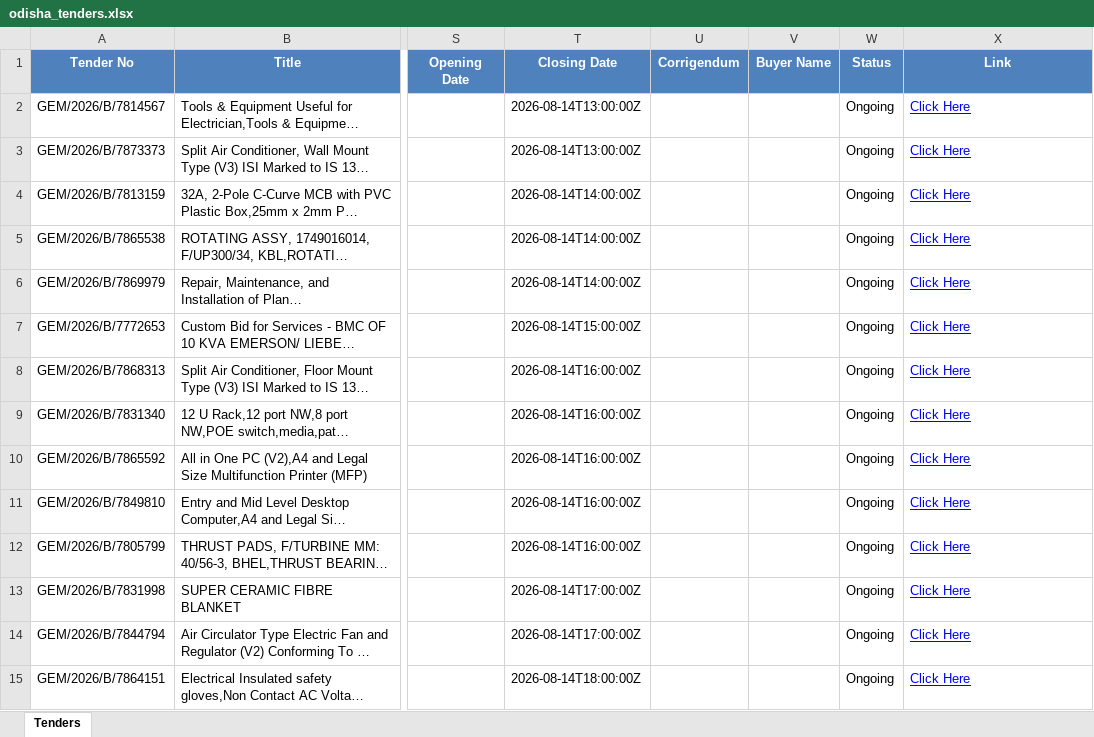
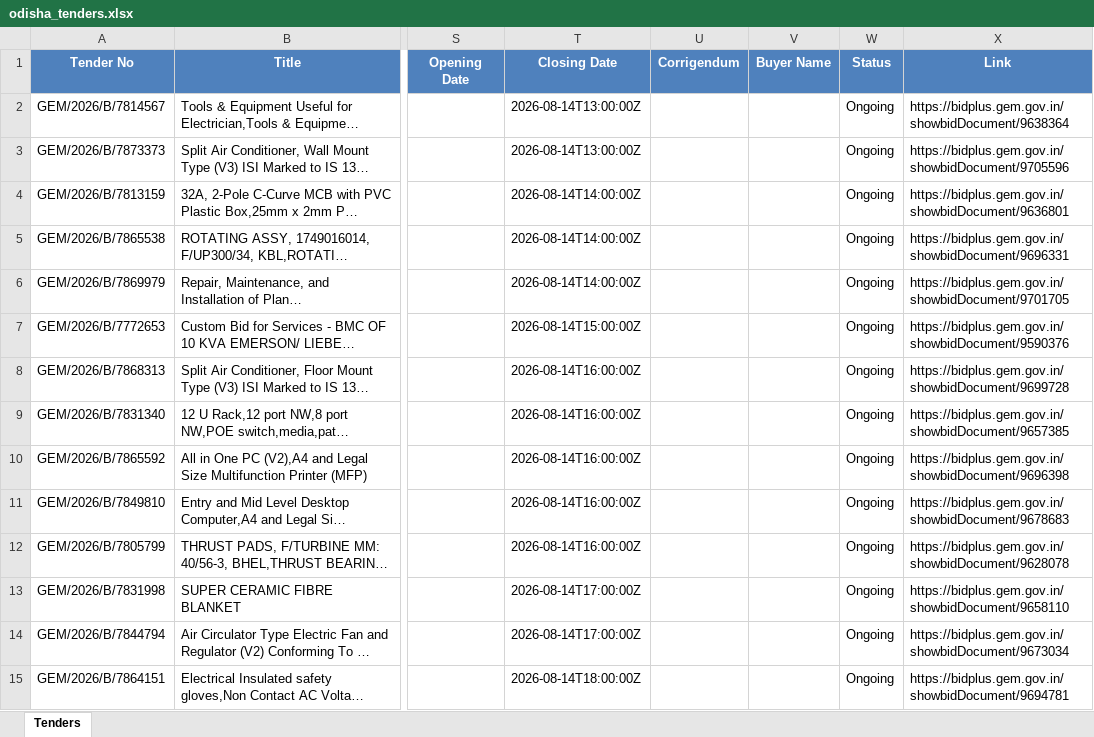
Before and after one commit to pradipta2301/jagarnath_tender, an Excel workbook: odisha_tenders.xlsx, sheet Tenders, drawn as a sheet; only a part is shown, gaps mark what is left out; long unchanged cells end in …; values as stored, in another font and other column widths than the file's, no borders; the diff covers the shown part only; the diff names each change by its address in the sheet, - before the commit and + after, or states it on an @@ line.

```diff
--- a/odisha_tenders.xlsx (sheet Tenders)
+++ b/odisha_tenders.xlsx (sheet Tenders)
-X2 (Link): Click Here
+X2 (Link): https://bidplus.gem.gov.in/showbidDocument/9638364
@@ X2:X15 underline: on → off, text colour: #0000FF → black @@
-X3 (Link): Click Here
+X3 (Link): https://bidplus.gem.gov.in/showbidDocument/9705596
-X4 (Link): Click Here
+X4 (Link): https://bidplus.gem.gov.in/showbidDocument/9636801
-X5 (Link): Click Here
+X5 (Link): https://bidplus.gem.gov.in/showbidDocument/9696331
-X6 (Link): Click Here
+X6 (Link): https://bidplus.gem.gov.in/showbidDocument/9701705
-X7 (Link): Click Here
+X7 (Link): https://bidplus.gem.gov.in/showbidDocument/9590376
-X8 (Link): Click Here
+X8 (Link): https://bidplus.gem.gov.in/showbidDocument/9699728
-X9 (Link): Click Here
+X9 (Link): https://bidplus.gem.gov.in/showbidDocument/9657385
-X10 (Link): Click Here
+X10 (Link): https://bidplus.gem.gov.in/showbidDocument/9696398
-X11 (Link): Click Here
+X11 (Link): https://bidplus.gem.gov.in/showbidDocument/9678683
-X12 (Link): Click Here
+X12 (Link): https://bidplus.gem.gov.in/showbidDocument/9628078
-X13 (Link): Click Here
+X13 (Link): https://bidplus.gem.gov.in/showbidDocument/9658110
-X14 (Link): Click Here
+X14 (Link): https://bidplus.gem.gov.in/showbidDocument/9673034
-X15 (Link): Click Here
+X15 (Link): https://bidplus.gem.gov.in/showbidDocument/9694781
```
Also changed, not shown: 199 edited cells and cell formats elsewhere in this sheet, 1 other file.
